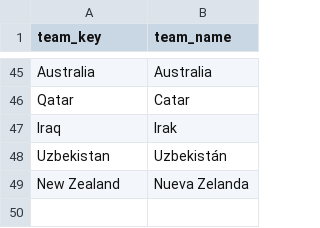
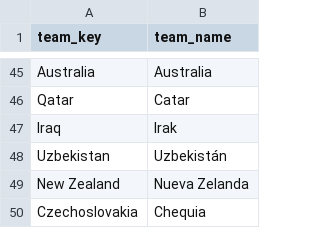
Before and after one commit to J-Paramo/world-cup-2026-predictor, a CSV file: data/processed/world_cup_teams.csv, drawn as a sheet; only a part is shown, gaps mark what is left out.

Commit message:
actualización equipos torneo

```diff
--- a/data/processed/world_cup_teams.csv
+++ b/data/processed/world_cup_teams.csv
@@ -49 +49,2 @@ Uzbekistan, Uzbekistán
 New Zealand, Nueva Zelanda
+Czechoslovakia,Chequia
```
